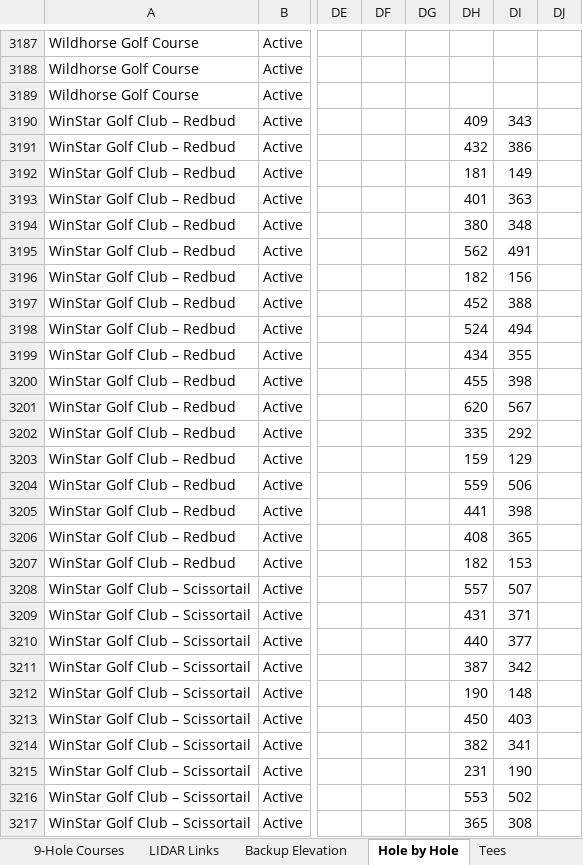
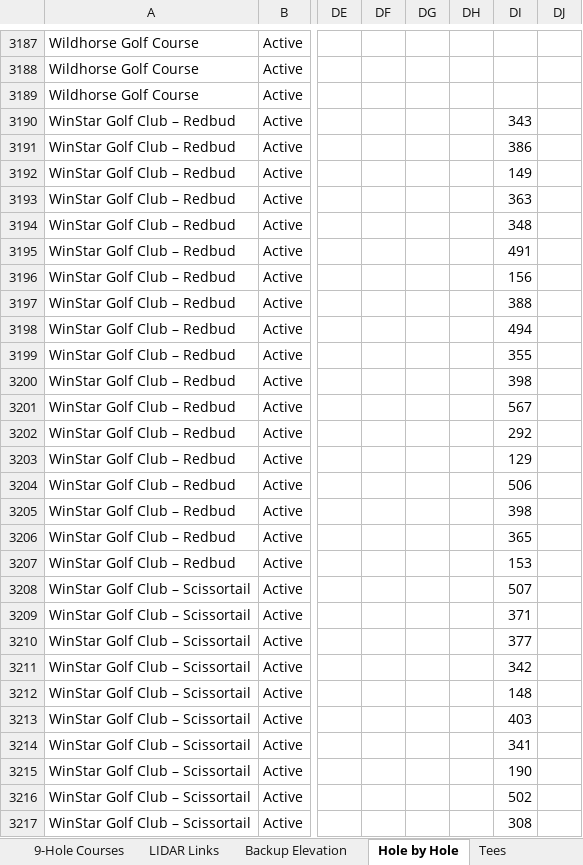
Before and after one commit to bamamba85/oklahoma-course-workshop, an Excel workbook: files/Oklahoma_Golf_Database.xlsx, sheet Hole by Hole, drawn as a sheet; only a part is shown, gaps mark what is left out; values as stored, in another font and other column widths than the file's, no borders; table styles not drawn; the diff covers the shown part only; the diff names each change by its address in the sheet, - before the commit and + after, or states it on an @@ line.

```diff
--- a/files/Oklahoma_Golf_Database.xlsx (sheet Hole by Hole)
+++ b/files/Oklahoma_Golf_Database.xlsx (sheet Hole by Hole)
-DH3190: 409
+DH3190: (empty)
-DH3191: 432
+DH3191: (empty)
-DH3192: 181
+DH3192: (empty)
-DH3193: 401
+DH3193: (empty)
-DH3194: 380
+DH3194: (empty)
-DH3195: 562
+DH3195: (empty)
-DH3196: 182
+DH3196: (empty)
-DH3197: 452
+DH3197: (empty)
-DH3198: 524
+DH3198: (empty)
-DH3199: 434
+DH3199: (empty)
-DH3200: 455
+DH3200: (empty)
-DH3201: 620
+DH3201: (empty)
-DH3202: 335
+DH3202: (empty)
-DH3203: 159
+DH3203: (empty)
-DH3204: 559
+DH3204: (empty)
-DH3205: 441
+DH3205: (empty)
-DH3206: 408
+DH3206: (empty)
-DH3207: 182
+DH3207: (empty)
-DH3208: 557
+DH3208: (empty)
-DH3209: 431
+DH3209: (empty)
-DH3210: 440
+DH3210: (empty)
-DH3211: 387
+DH3211: (empty)
-DH3212: 190
+DH3212: (empty)
-DH3213: 450
+DH3213: (empty)
-DH3214: 382
+DH3214: (empty)
-DH3215: 231
+DH3215: (empty)
-DH3216: 553
+DH3216: (empty)
-DH3217: 365
+DH3217: (empty)
```
Also changed, not shown: 224 edited cells elsewhere in this sheet, sheet 18-Hole Courses, sheet Courses, sheet Tees, 17 other files.
